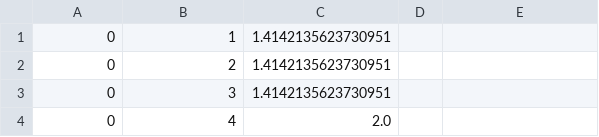
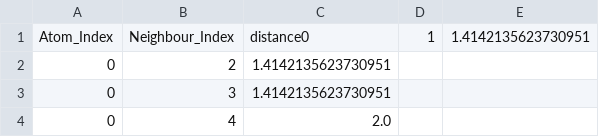
Before and after one commit to yttcari/PHYS4061, a CSV file: lab2_neighbourcsv/fcc.csv, drawn as a sheet; only a part is shown.

```diff
--- a/lab2_neighbourcsv/fcc.csv
+++ b/lab2_neighbourcsv/fcc.csv
@@ -1,2 +1,2 @@
-0,1,1.4142135623730951
+Atom_Index, Neighbour_Index, distance0,1,1.4142135623730951
 0,2,1.4142135623730951
```
Also changed, not shown: 1 other file.
